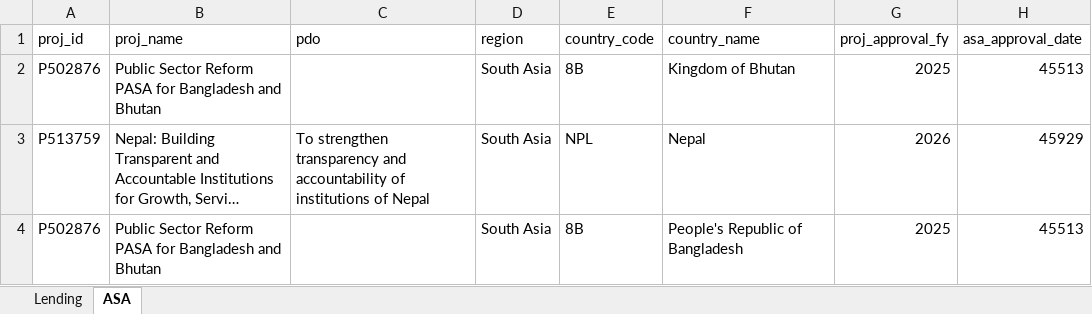
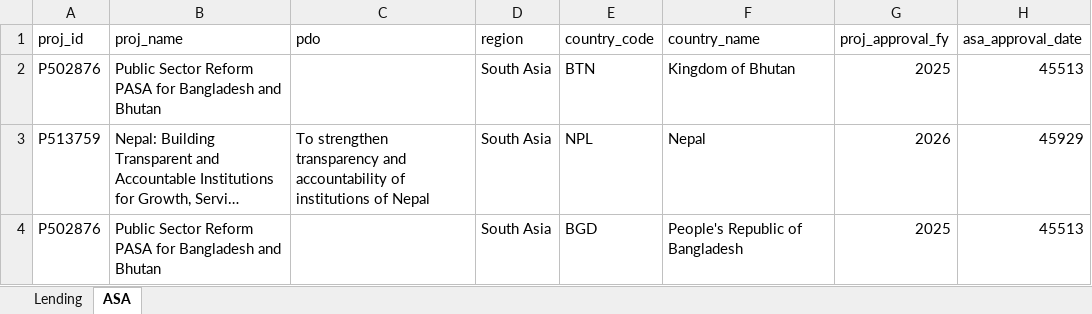
Before and after one commit to WB-PIDA-Data-Science-Shop/portfolioreview, an Excel workbook: inst/extdata/region/2026-08-14/wb_projects_gov_sar.xlsx, sheet ASA, drawn as a sheet; only a part is shown; long unchanged cells end in …; values as stored, in another font and other column widths than the file's, no borders; the diff names each change by its address in the sheet, - before the commit and + after, or states it on an @@ line.

Commit message:
fix country_code

```diff
--- a/inst/extdata/region/2026-08-14/wb_projects_gov_sar.xlsx (sheet ASA)
+++ b/inst/extdata/region/2026-08-14/wb_projects_gov_sar.xlsx (sheet ASA)
-E2 (country_code): 8B
+E2 (country_code): BTN
-E4 (country_code): 8B
+E4 (country_code): BGD
```
Also changed, not shown: inst/extdata/region/2026-08-14/wb_projects_gov_afe.xlsx, inst/extdata/region/2026-08-14/wb_projects_gov_afw.xlsx, 13 other files.
